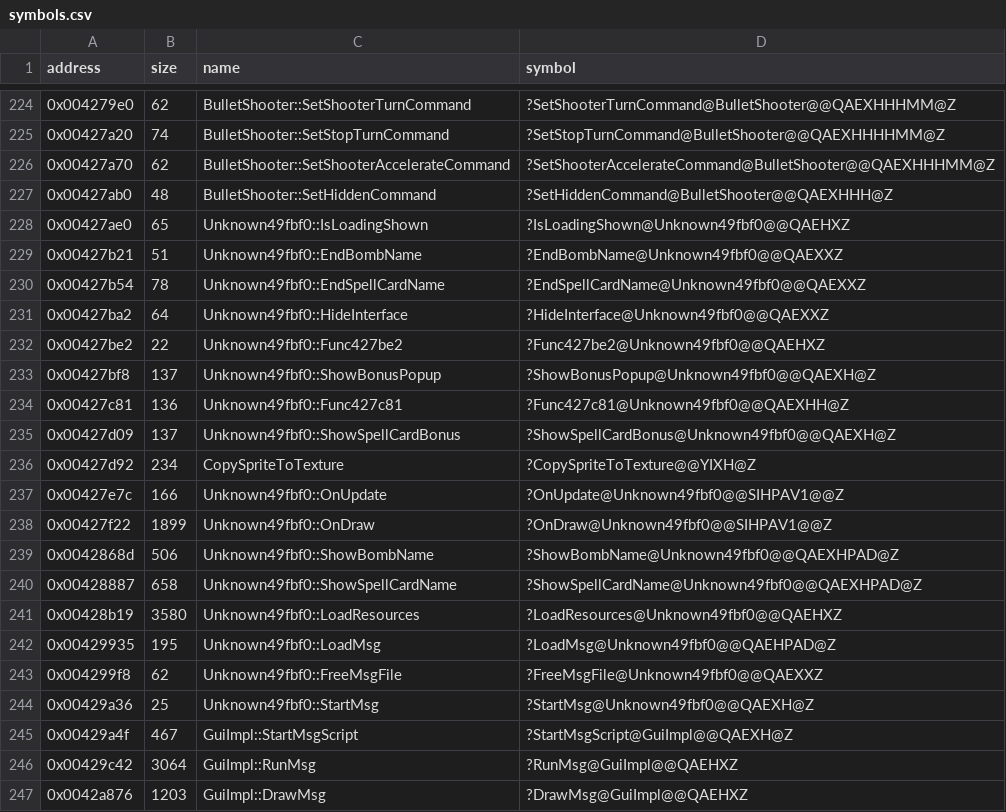
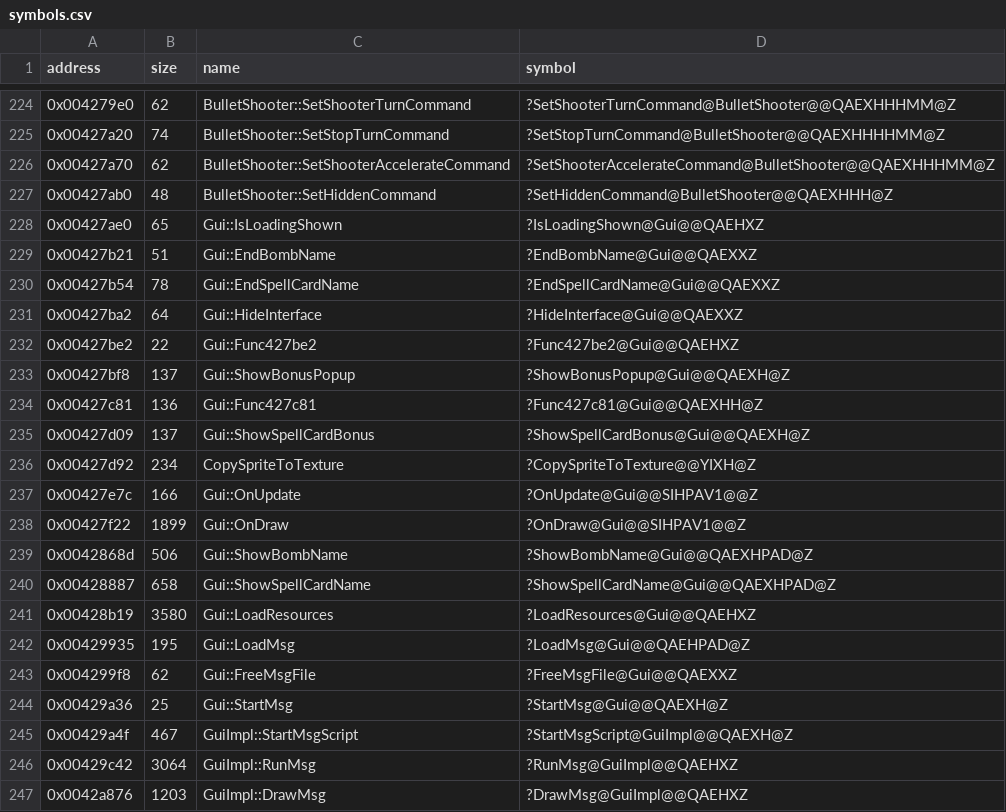
Before and after one commit to Cirno-Labs/th07, a CSV file: config/symbols.csv, drawn as a sheet; only a part is shown, gaps mark what is left out; the diff covers the shown part only.

Commit message:
Rename Unknown49fbf0 to Gui
It is th06's Gui: the same object, at 0x49fbf0 in th07.

```diff
--- a/config/symbols.csv
+++ b/config/symbols.csv
@@ -227,19 +227,19 @@ address,size,name,symbol
 0x00427ab0,48,BulletShooter::SetHiddenCommand,?SetHiddenCommand@BulletShooter@@QAEXHHH@Z
-0x00427ae0,65,Unknown49fbf0::IsLoadingShown,?IsLoadingShown@Unknown49fbf0@@QAEHXZ
-0x00427b21,51,Unknown49fbf0::EndBombName,?EndBombName@Unknown49fbf0@@QAEXXZ
-0x00427b54,78,Unknown49fbf0::EndSpellCardName,?EndSpellCardName@Unknown49fbf0@@QAEXXZ
-0x00427ba2,64,Unknown49fbf0::HideInterface,?HideInterface@Unknown49fbf0@@QAEXXZ
-0x00427be2,22,Unknown49fbf0::Func427be2,?Func427be2@Unknown49fbf0@@QAEHXZ
-0x00427bf8,137,Unknown49fbf0::ShowBonusPopup,?ShowBonusPopup@Unknown49fbf0@@QAEXH@Z
-0x00427c81,136,Unknown49fbf0::Func427c81,?Func427c81@Unknown49fbf0@@QAEXHH@Z
-0x00427d09,137,Unknown49fbf0::ShowSpellCardBonus,?ShowSpellCardBonus@Unknown49fbf0@@QAEXH@Z
+0x00427ae0,65,Gui::IsLoadingShown,?IsLoadingShown@Gui@@QAEHXZ
+0x00427b21,51,Gui::EndBombName,?EndBombName@Gui@@QAEXXZ
+0x00427b54,78,Gui::EndSpellCardName,?EndSpellCardName@Gui@@QAEXXZ
+0x00427ba2,64,Gui::HideInterface,?HideInterface@Gui@@QAEXXZ
+0x00427be2,22,Gui::Func427be2,?Func427be2@Gui@@QAEHXZ
+0x00427bf8,137,Gui::ShowBonusPopup,?ShowBonusPopup@Gui@@QAEXH@Z
+0x00427c81,136,Gui::Func427c81,?Func427c81@Gui@@QAEXHH@Z
+0x00427d09,137,Gui::ShowSpellCardBonus,?ShowSpellCardBonus@Gui@@QAEXH@Z
 0x00427d92,234,CopySpriteToTexture,?CopySpriteToTexture@@YIXH@Z
-0x00427e7c,166,Unknown49fbf0::OnUpdate,?OnUpdate@Unknown49fbf0@@SIHPAV1@@Z
-0x00427f22,1899,Unknown49fbf0::OnDraw,?OnDraw@Unknown49fbf0@@SIHPAV1@@Z
-0x0042868d,506,Unknown49fbf0::ShowBombName,?ShowBombName@Unknown49fbf0@@QAEXHPAD@Z
-0x00428887,658,Unknown49fbf0::ShowSpellCardName,?ShowSpellCardName@Unknown49fbf0@@QAEXHPAD@Z
-0x00428b19,3580,Unknown49fbf0::LoadResources,?LoadResources@Unknown49fbf0@@QAEHXZ
-0x00429935,195,Unknown49fbf0::LoadMsg,?LoadMsg@Unknown49fbf0@@QAEHPAD@Z
-0x004299f8,62,Unknown49fbf0::FreeMsgFile,?FreeMsgFile@Unknown49fbf0@@QAEXXZ
-0x00429a36,25,Unknown49fbf0::StartMsg,?StartMsg@Unknown49fbf0@@QAEXH@Z
+0x00427e7c,166,Gui::OnUpdate,?OnUpdate@Gui@@SIHPAV1@@Z
+0x00427f22,1899,Gui::OnDraw,?OnDraw@Gui@@SIHPAV1@@Z
+0x0042868d,506,Gui::ShowBombName,?ShowBombName@Gui@@QAEXHPAD@Z
+0x00428887,658,Gui::ShowSpellCardName,?ShowSpellCardName@Gui@@QAEXHPAD@Z
+0x00428b19,3580,Gui::LoadResources,?LoadResources@Gui@@QAEHXZ
+0x00429935,195,Gui::LoadMsg,?LoadMsg@Gui@@QAEHPAD@Z
+0x004299f8,62,Gui::FreeMsgFile,?FreeMsgFile@Gui@@QAEXXZ
+0x00429a36,25,Gui::StartMsg,?StartMsg@Gui@@QAEXH@Z
 0x00429a4f,467,GuiImpl::StartMsgScript,?StartMsgScript@GuiImpl@@QAEXH@Z
```
Also changed, not shown: 19 edited cells elsewhere in this file, 5 other files.
